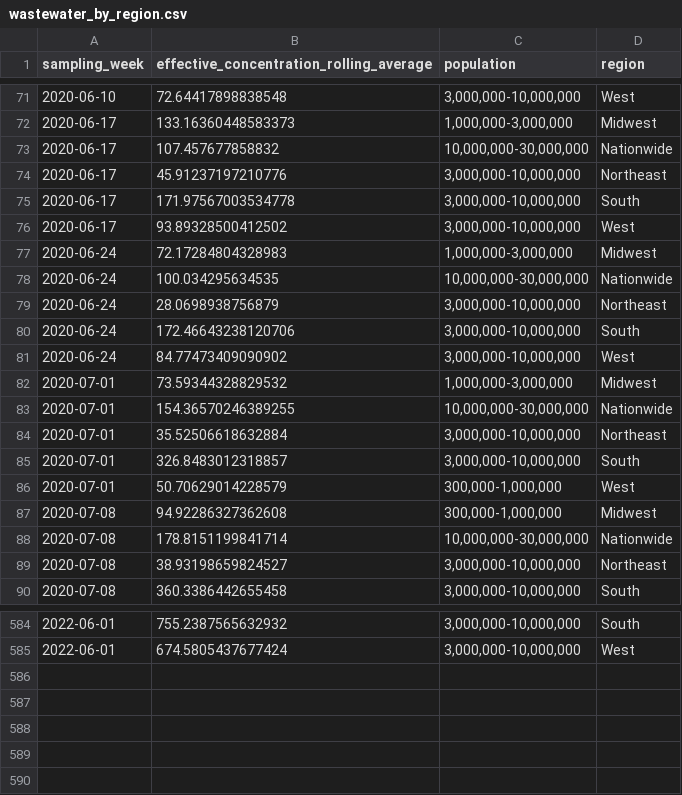
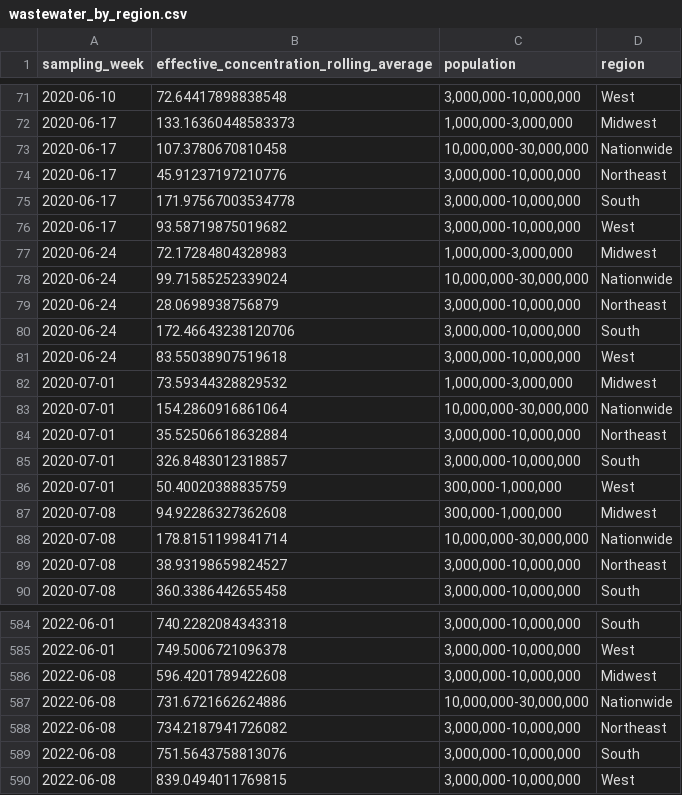
Before and after one commit to biobotanalytics/covid19-wastewater-data, a CSV file: wastewater_by_region.csv, drawn as a sheet; only a part is shown, gaps mark what is left out; the diff covers the shown part only.

```diff
--- a/wastewater_by_region.csv
+++ b/wastewater_by_region.csv
@@ -72,16 +72,16 @@ sampling_week,effective_concentration_rolling_average,population,region
 2020-06-17,133.16360448583373,"1,000,000-3,000,000",Midwest
-2020-06-17,107.457677858832,"10,000,000-30,000,000",Nationwide
+2020-06-17,107.3780670810458,"10,000,000-30,000,000",Nationwide
 2020-06-17,45.91237197210776,"3,000,000-10,000,000",Northeast
 2020-06-17,171.97567003534778,"3,000,000-10,000,000",South
-2020-06-17,93.89328500412502,"3,000,000-10,000,000",West
+2020-06-17,93.58719875019682,"3,000,000-10,000,000",West
 2020-06-24,72.17284804328983,"1,000,000-3,000,000",Midwest
-2020-06-24,100.034295634535,"10,000,000-30,000,000",Nationwide
+2020-06-24,99.71585252339024,"10,000,000-30,000,000",Nationwide
 2020-06-24,28.0698938756879,"3,000,000-10,000,000",Northeast
 2020-06-24,172.46643238120706,"3,000,000-10,000,000",South
-2020-06-24,84.77473409090902,"3,000,000-10,000,000",West
+2020-06-24,83.55038907519618,"3,000,000-10,000,000",West
 2020-07-01,73.59344328829532,"1,000,000-3,000,000",Midwest
-2020-07-01,154.36570246389255,"10,000,000-30,000,000",Nationwide
+2020-07-01,154.2860916861064,"10,000,000-30,000,000",Nationwide
 2020-07-01,35.52506618632884,"3,000,000-10,000,000",Northeast
 2020-07-01,326.8483012318857,"3,000,000-10,000,000",South
-2020-07-01,50.70629014228579,"300,000-1,000,000",West
+2020-07-01,50.40020388835759,"300,000-1,000,000",West
 2020-07-08,94.92286327362608,"300,000-1,000,000",Midwest
@@ -584,2 +584,7 @@ sampling_week,effective_concentration_rolling_average,population,region
-2022-06-01,755.2387565632932,"3,000,000-10,000,000",South
-2022-06-01,674.5805437677424,"3,000,000-10,000,000",West
+2022-06-01,740.2282084343318,"3,000,000-10,000,000",South
+2022-06-01,749.5006721096378,"3,000,000-10,000,000",West
+2022-06-08,596.4201789422608,"3,000,000-10,000,000",Midwest
+2022-06-08,731.6721662624886,"10,000,000-30,000,000",Nationwide
+2022-06-08,734.2187941726082,"3,000,000-10,000,000",Northeast
+2022-06-08,751.5643758813076,"3,000,000-10,000,000",South
+2022-06-08,839.0494011769815,"3,000,000-10,000,000",West
```
Also changed, not shown: 17 edited cells elsewhere in this file, cases_by_region.csv, 1 other file.
